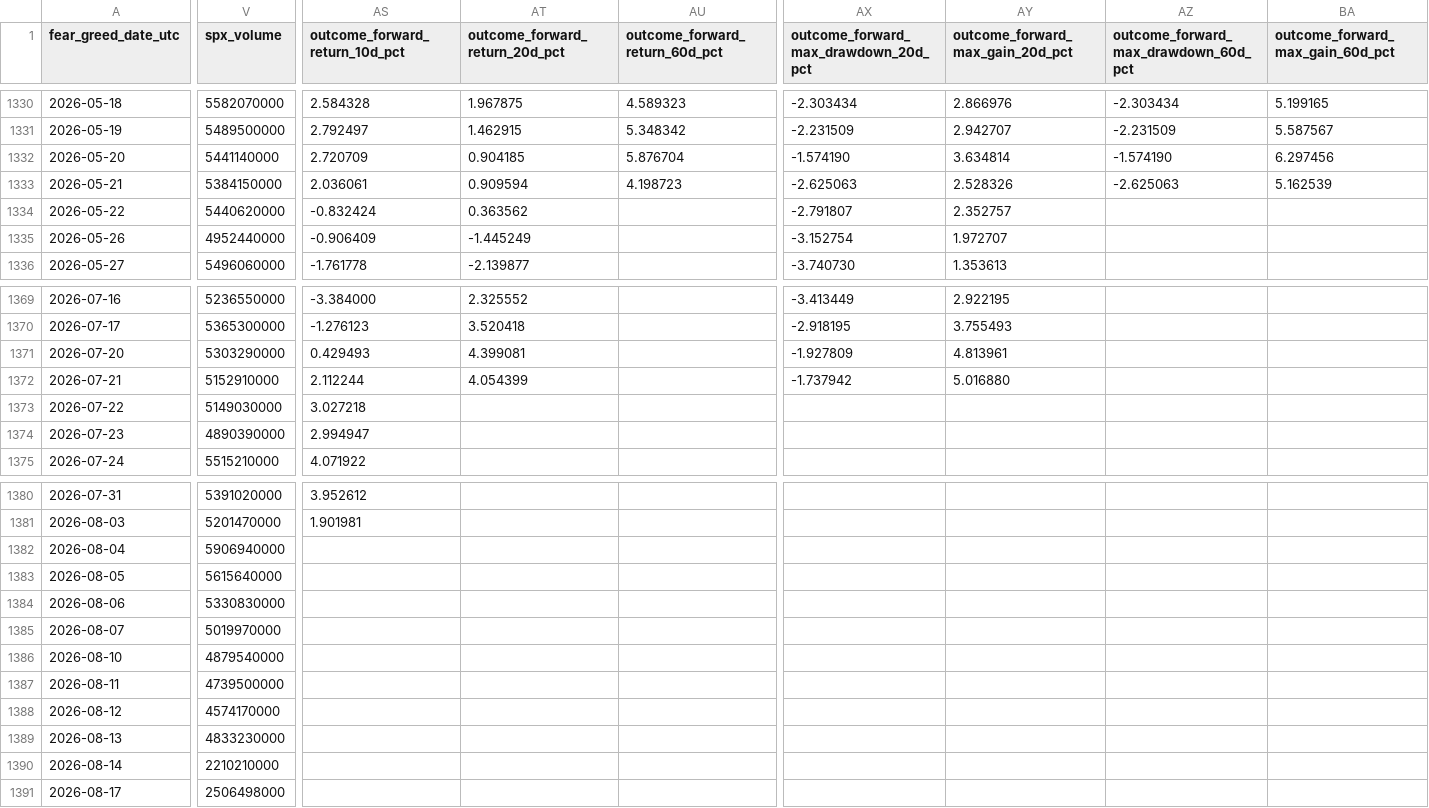
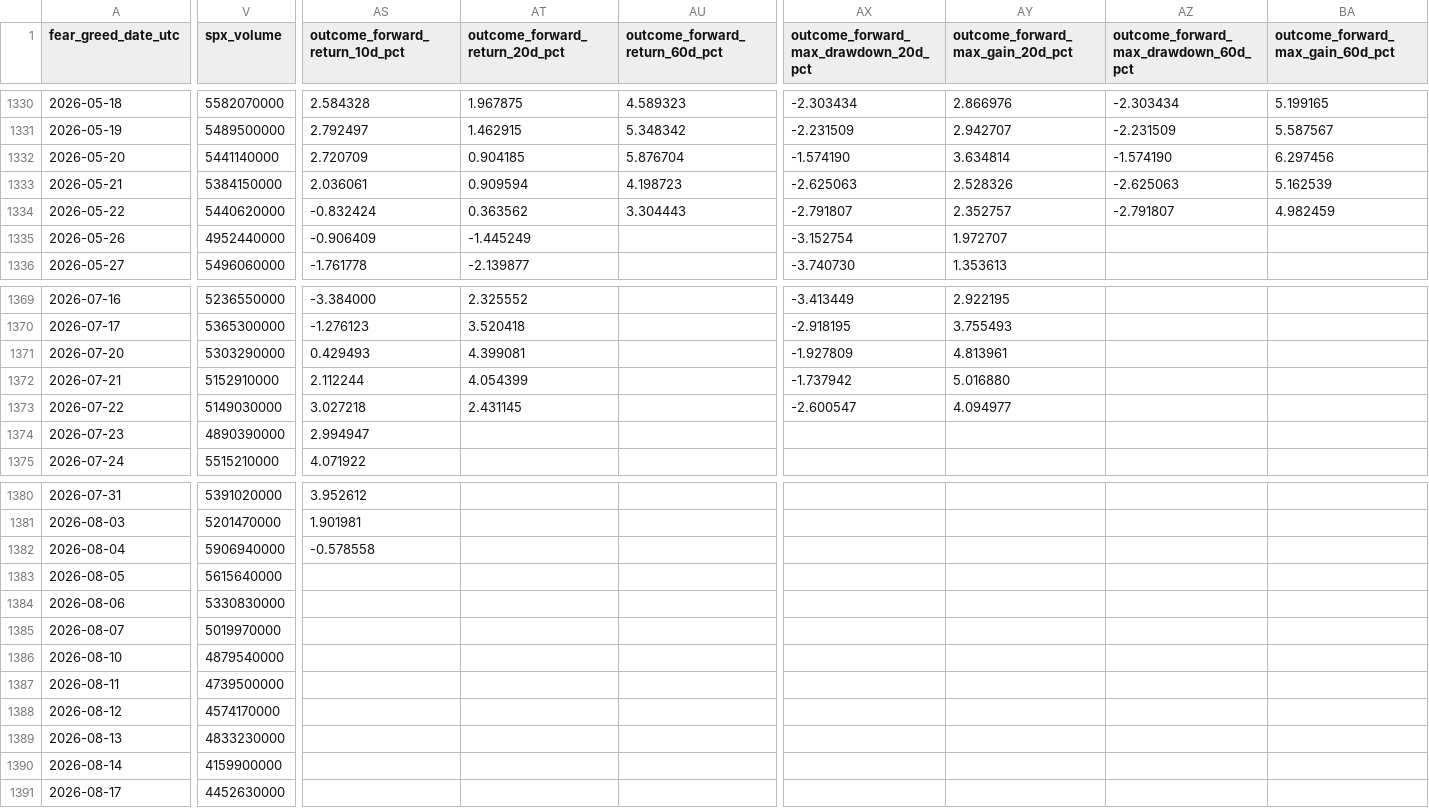
Before and after one commit to george962/FearGreedIndex, a CSV file: data/fear_greed_spx_daily.csv, drawn as a sheet; only a part is shown, gaps mark what is left out; the diff covers the shown part only; the diff names each change by its address in the sheet, - before the commit and + after, or states it on an @@ line.

```diff
--- a/data/fear_greed_spx_daily.csv
+++ b/data/fear_greed_spx_daily.csv
-AU1334 (outcome_forward_return_60d_pct): (empty)
+AU1334 (outcome_forward_return_60d_pct): 3.304443
-AZ1334: (empty)
+AZ1334: -2.791807
-BA1334 (outcome_forward_max_gain_60d_pct): (empty)
+BA1334 (outcome_forward_max_gain_60d_pct): 4.982459
-AT1373 (outcome_forward_return_20d_pct): (empty)
+AT1373 (outcome_forward_return_20d_pct): 2.431145
-AX1373: (empty)
+AX1373: -2.600547
-AY1373 (outcome_forward_max_gain_20d_pct): (empty)
+AY1373 (outcome_forward_max_gain_20d_pct): 4.094977
-AS1382 (outcome_forward_return_10d_pct): (empty)
+AS1382 (outcome_forward_return_10d_pct): -0.578558
-V1390 (spx_volume): 2210210000
+V1390 (spx_volume): 4159900000
-V1391 (spx_volume): 2506498000
+V1391 (spx_volume): 4452630000
```
Also changed, not shown: 4 edited cells elsewhere in this file, data/spx_daily.csv, 1 other file.
